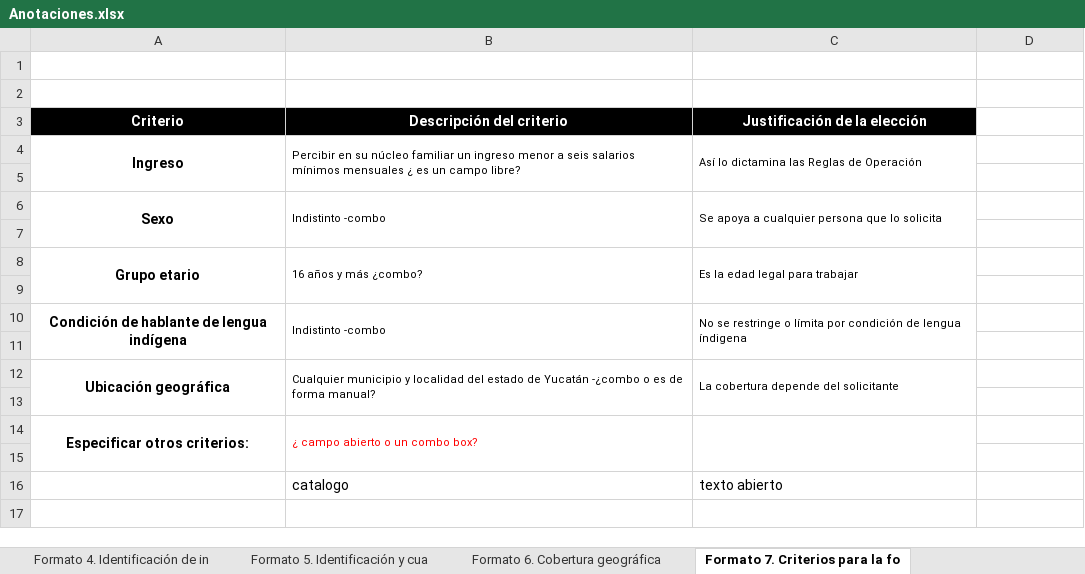
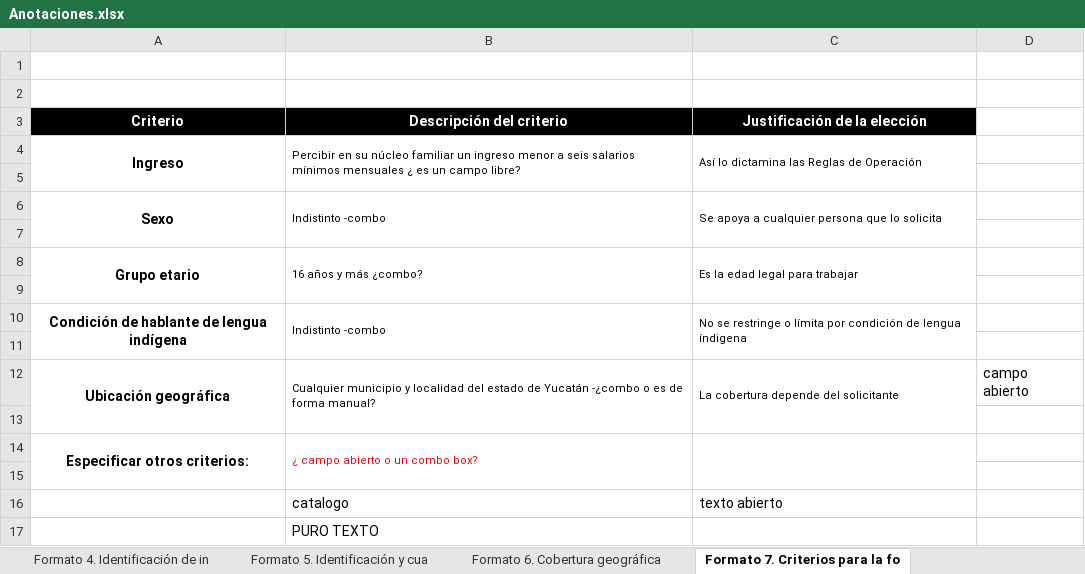
Before and after one commit to AlbertoCime14/progrmas_presupuestales, an Excel workbook: Anotaciones.xlsx, sheet Formato 7. Criterios para la fo, drawn as a sheet; values as stored, in another font and other column widths than the file's, no borders; the diff names each change by its address in the sheet, - before the commit and + after, or states it on an @@ line.

```diff
--- a/Anotaciones.xlsx (sheet Formato 7. Criterios para la fo)
+++ b/Anotaciones.xlsx (sheet Formato 7. Criterios para la fo)
-D12: (empty)
+D12: campo abierto
+row 17:  | PURO TEXTO
```
Also changed, not shown: sheet Formato 9. Coherencia interinst, sheet Formato 5. Identificación y cua, sheet Formato 14. Informes de desempe, sheet Formato 2. Alineación con la pl, sheet Formato 8. Características de l, sheet Formato 1. Documentación de pol, formulas that keep their value, charts or pictures.
